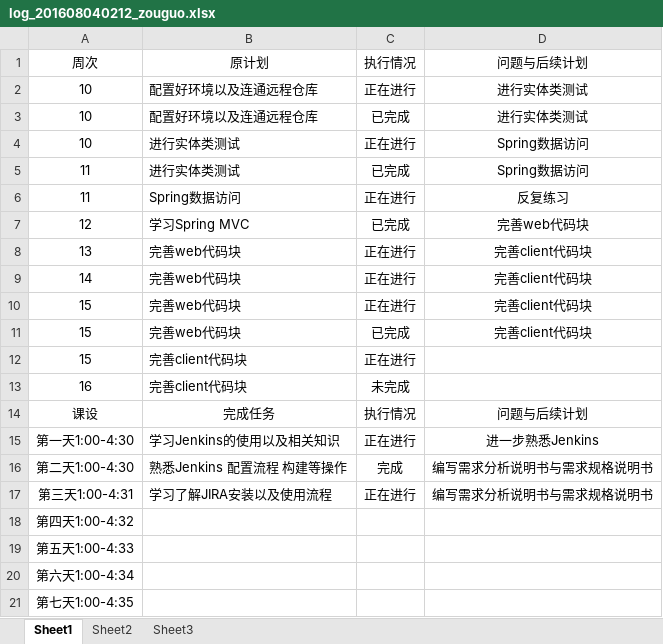
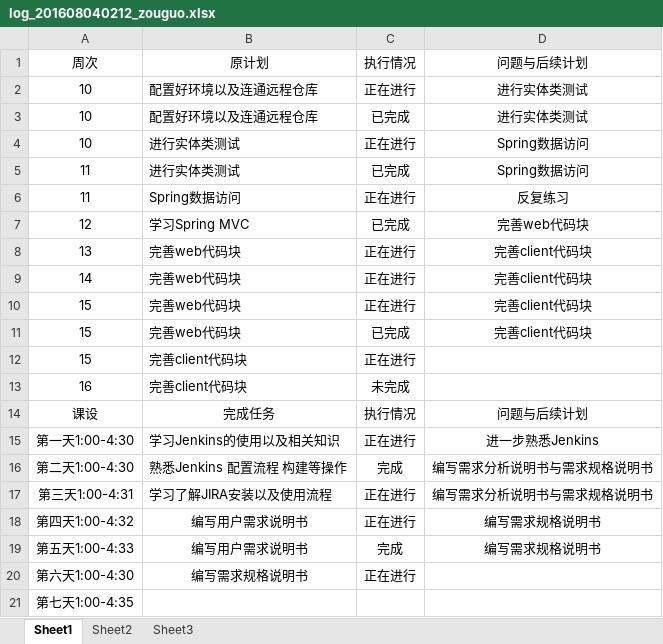
Before and after one commit to zouguo0212/express, an Excel workbook: doc/log/log_201608040212_zouguo.xlsx, sheet Sheet1, drawn as a sheet; values as stored, in another font and other column widths than the file's, no borders; removed rows and columns are numbered as before the commit, all else as after; the diff names each change by its address in the sheet, - before the commit and + after, or states it on an @@ line.

Commit message:
log/log_201608040212_zouguo.xlsx

```diff
--- a/doc/log/log_201608040212_zouguo.xlsx (sheet Sheet1)
+++ b/doc/log/log_201608040212_zouguo.xlsx (sheet Sheet1)
-row 18: 第四天1:00-4:32
-row 19: 第五天1:00-4:33
-row 20: 第六天1:00-4:34
+row 18: 第四天1:00-4:32 | 编写用户需求说明书 | 正在进行 | 编写需求规格说明书
+row 19: 第五天1:00-4:33 | 编写用户需求说明书 | 完成 | 编写需求规格说明书
+row 20: 第六天1:00-4:30 | 编写需求规格说明书 | 正在进行
```
